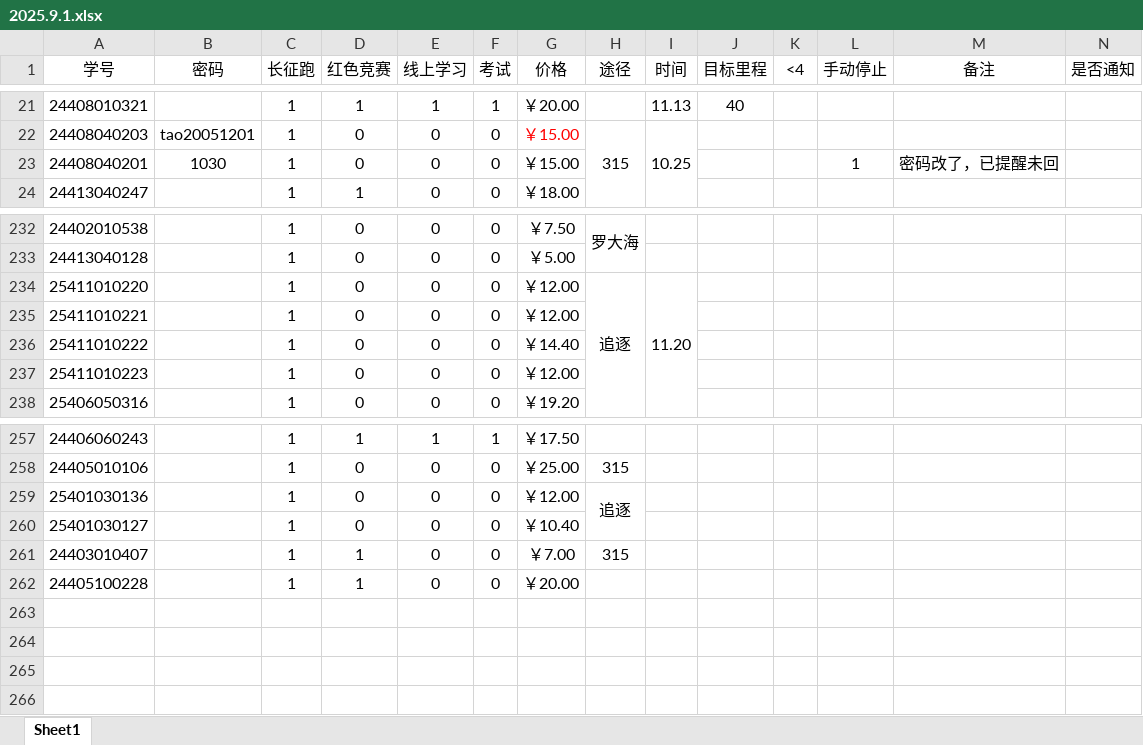
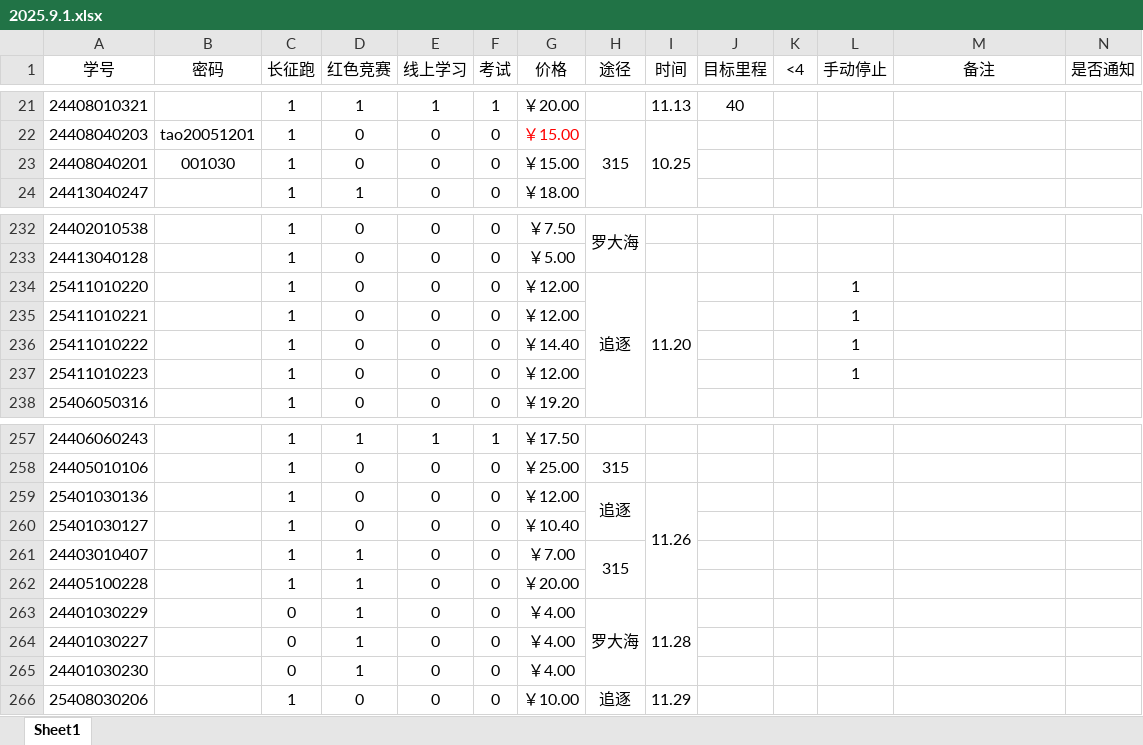
Before and after one commit to hkkk1231/run5-server, an Excel workbook: main_code/spider/resource/data/2025.9.1.xlsx, sheet Sheet1, drawn as a sheet; only a part is shown, gaps mark what is left out; values as stored, in another font and other column widths than the file's, no borders; rows hold the shown columns only; the diff names each change by its address in the sheet, - before the commit and + after, or states it on an @@ line.

```diff
--- a/main_code/spider/resource/data/2025.9.1.xlsx (sheet Sheet1)
+++ b/main_code/spider/resource/data/2025.9.1.xlsx (sheet Sheet1)
-B23 (密码): 1030
+B23 (密码): 001030
-L23 (手动停止): 1
+L23 (手动停止): (empty)
-M23 (备注): 密码改了，已提醒未回
+M23 (备注): (empty)
-L234:L237 (手动停止): (empty)
+L234:L237 (手动停止): 1
-I259 (时间): (empty)
+I259 (时间): 11.26
+I259:I262 merged
+H261:H262 merged
+row 263: 24401030229 |  | 0 | 1 | 0 | 0 | ￥4.00 | 罗大海 | 11.28
+row 264: 24401030227 |  | 0 | 1 | 0 | 0 | ￥4.00
+row 265: 24401030230 |  | 0 | 1 | 0 | 0 | ￥4.00
+row 266: 25408030206 |  | 1 | 0 | 0 | 0 | ￥10.00 | 追逐 | 11.29
```
Also changed, not shown: main_code/spider/resource/data/2025.9.1_for_computer.xlsx, 20 other files.
